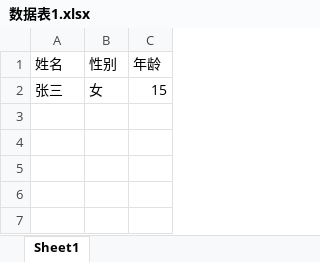
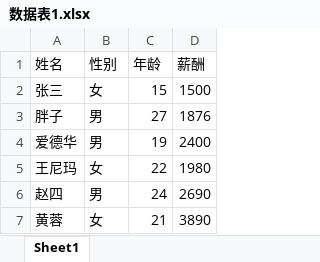
Before and after one commit to redmoonliu/casino-ai-mvp, an Excel workbook: data/raw/数据表1.xlsx, sheet Sheet1, drawn as a sheet; values as stored, in another font and other column widths than the file's, no borders; the diff names each change by its address in the sheet, - before the commit and + after, or states it on an @@ line.

Commit message:
Sprint 3 Mission completed data inspection module

```diff
--- a/data/raw/数据表1.xlsx (sheet Sheet1)
+++ b/data/raw/数据表1.xlsx (sheet Sheet1)
+column D (薪酬), row 2: 1500
+row 3: 胖子 | 男 | 27 | 1876
+row 4: 爱德华 | 男 | 19 | 2400
+row 5: 王尼玛 | 女 | 22 | 1980
+row 6: 赵四 | 男 | 24 | 2690
+row 7: 黄蓉 | 女 | 21 | 3890
```
Also changed, not shown: 1 other file.
